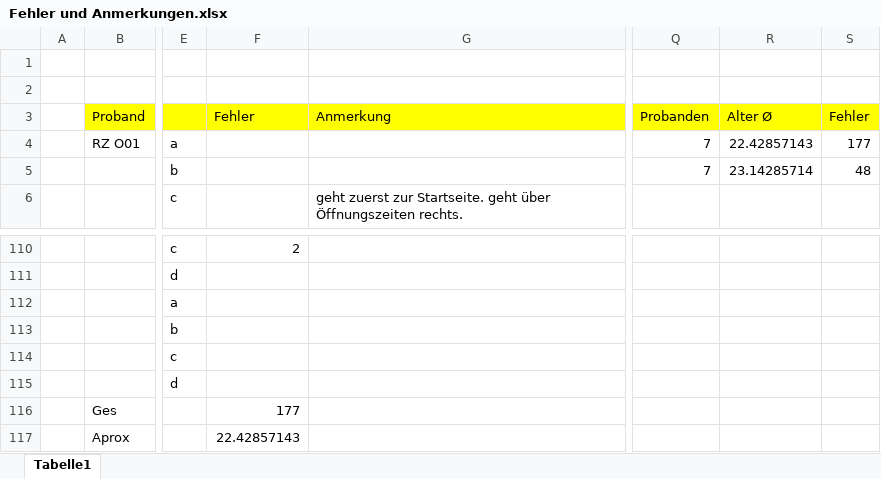
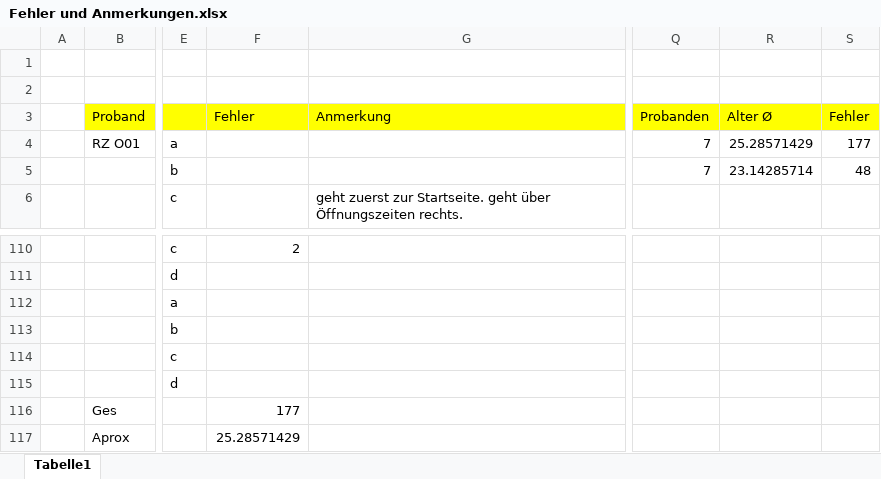
Before and after one commit to pinkdroyd/redesign-ur-rz, an Excel workbook: Testmethoden/A-B Vergleich/Fehler und Anmerkungen.xlsx, sheet Tabelle1, drawn as a sheet; only a part is shown, gaps mark what is left out; values as stored, in another font and other column widths than the file's, no borders; the diff names each change by its address in the sheet, - before the commit and + after, or states it on an @@ line.

Commit message:
corrected errors

```diff
--- a/Testmethoden/A-B Vergleich/Fehler und Anmerkungen.xlsx (sheet Tabelle1)
+++ b/Testmethoden/A-B Vergleich/Fehler und Anmerkungen.xlsx (sheet Tabelle1)
-R4: 22.42857143
+R4: 25.28571429
-F117: 22.42857143
+F117: 25.28571429
```
